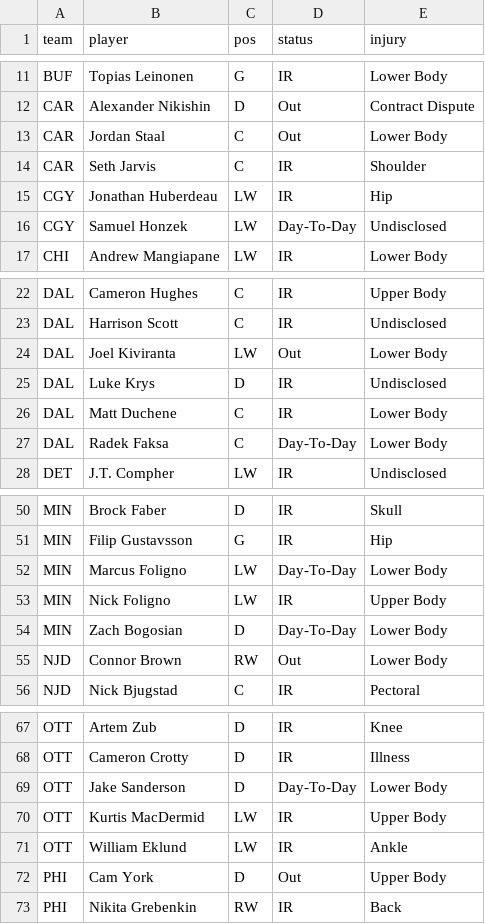
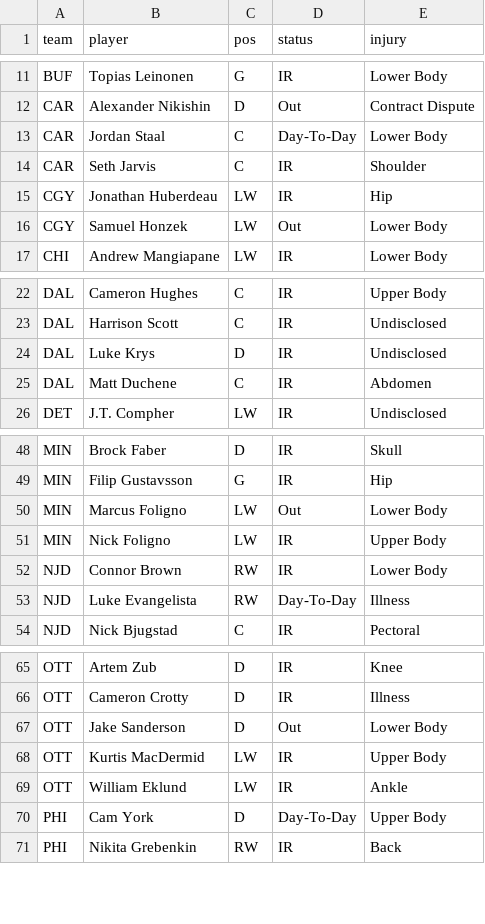
Before and after one commit to marekdoucet/pool-survivor, a CSV file: data/injuries.csv, drawn as a sheet; only a part is shown, gaps mark what is left out; the diff covers the shown part only.

```diff
--- a/data/injuries.csv
+++ b/data/injuries.csv
@@ -12,6 +12,6 @@ BUF,Topias Leinonen,G,IR,Lower Body
 CAR,Alexander Nikishin,D,Out,Contract Dispute
-CAR,Jordan Staal,C,Out,Lower Body
+CAR,Jordan Staal,C,Day-To-Day,Lower Body
 CAR,Seth Jarvis,C,IR,Shoulder
 CGY,Jonathan Huberdeau,LW,IR,Hip
-CGY,Samuel Honzek,LW,Day-To-Day,Undisclosed
+CGY,Samuel Honzek,LW,Out,Lower Body
 CHI,Andrew Mangiapane,LW,IR,Lower Body
@@ -23,6 +23,4 @@ DAL,Cameron Hughes,C,IR,Upper Body
 DAL,Harrison Scott,C,IR,Undisclosed
-DAL,Joel Kiviranta,LW,Out,Lower Body
 DAL,Luke Krys,D,IR,Undisclosed
-DAL,Matt Duchene,C,IR,Lower Body
-DAL,Radek Faksa,C,Day-To-Day,Lower Body
+DAL,Matt Duchene,C,IR,Abdomen
 DET,J.T. Compher,LW,IR,Undisclosed
@@ -51,6 +49,6 @@ MIN,Brock Faber,D,IR,Skull
 MIN,Filip Gustavsson,G,IR,Hip
-MIN,Marcus Foligno,LW,Day-To-Day,Lower Body
+MIN,Marcus Foligno,LW,Out,Lower Body
 MIN,Nick Foligno,LW,IR,Upper Body
-MIN,Zach Bogosian,D,Day-To-Day,Lower Body
-NJD,Connor Brown,RW,Out,Lower Body
+NJD,Connor Brown,RW,IR,Lower Body
+NJD,Luke Evangelista,RW,Day-To-Day,Illness
 NJD,Nick Bjugstad,C,IR,Pectoral
@@ -68,6 +66,6 @@ OTT,Artem Zub,D,IR,Knee
 OTT,Cameron Crotty,D,IR,Illness
-OTT,Jake Sanderson,D,Day-To-Day,Lower Body
+OTT,Jake Sanderson,D,Out,Lower Body
 OTT,Kurtis MacDermid,LW,IR,Upper Body
 OTT,William Eklund,LW,IR,Ankle
-PHI,Cam York,D,Out,Upper Body
+PHI,Cam York,D,Day-To-Day,Upper Body
 PHI,Nikita Grebenkin,RW,IR,Back
```
Also changed, not shown: 2 edited cells elsewhere in this file, 8 other files.
